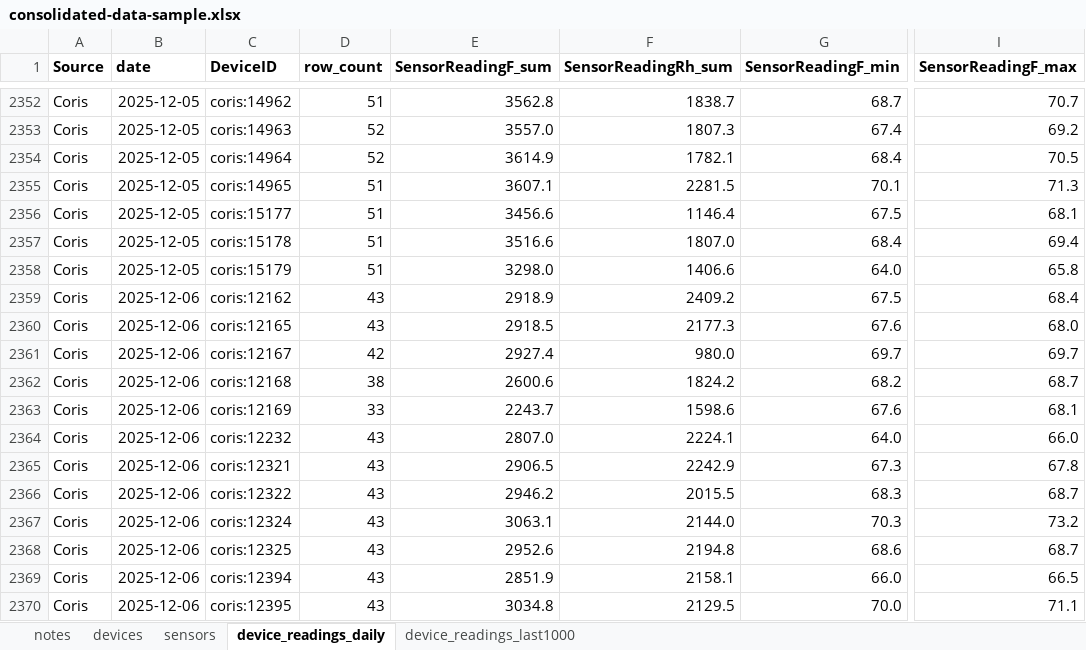
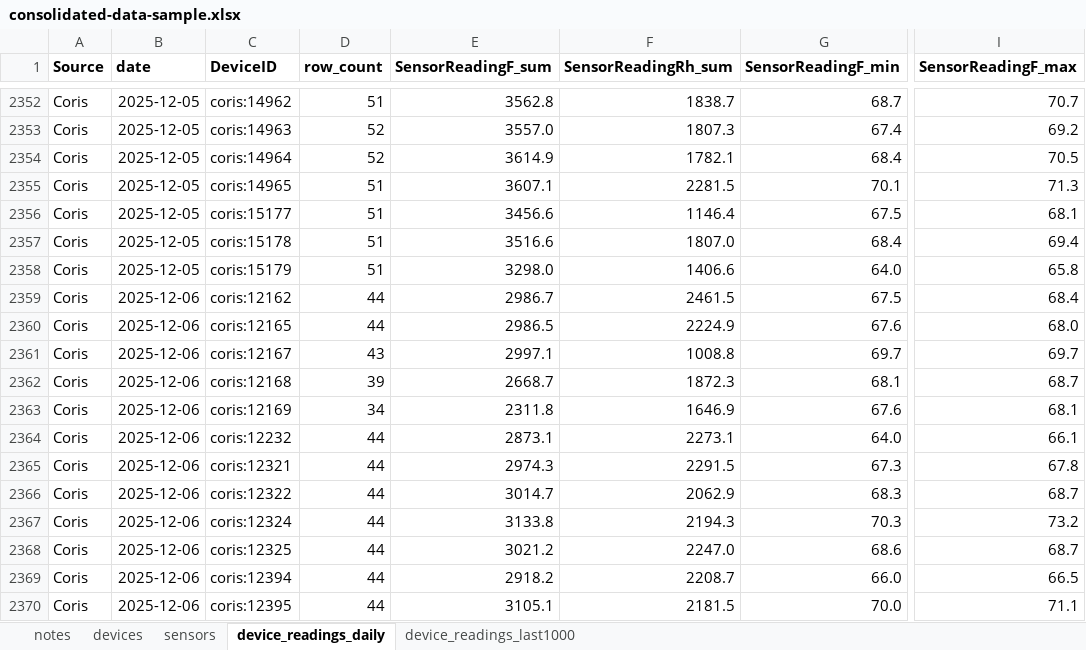
Before and after one commit to Environmental-Pipeline/environmental-sensor-poc, an Excel workbook: data-runner/consolidated-data-sample.xlsx, sheet device_readings_daily, drawn as a sheet; only a part is shown, gaps mark what is left out; values as stored, in another font and other column widths than the file's, no borders; the diff covers the shown part only; the diff names each change by its address in the sheet, - before the commit and + after, or states it on an @@ line.

```diff
--- a/data-runner/consolidated-data-sample.xlsx (sheet device_readings_daily)
+++ b/data-runner/consolidated-data-sample.xlsx (sheet device_readings_daily)
-D2359:D2360 (row_count): 43
+D2359:D2360 (row_count): 44
-E2359 (SensorReadingF_sum): 2918.9
+E2359 (SensorReadingF_sum): 2986.7
-F2359 (SensorReadingRh_sum): 2409.2
+F2359 (SensorReadingRh_sum): 2461.5
-E2360 (SensorReadingF_sum): 2918.5
+E2360 (SensorReadingF_sum): 2986.5
-F2360 (SensorReadingRh_sum): 2177.3
+F2360 (SensorReadingRh_sum): 2224.9
-D2361 (row_count): 42
+D2361 (row_count): 43
-E2361 (SensorReadingF_sum): 2927.4
+E2361 (SensorReadingF_sum): 2997.1
-F2361 (SensorReadingRh_sum): 980.0
+F2361 (SensorReadingRh_sum): 1008.8
-D2362 (row_count): 38
+D2362 (row_count): 39
-E2362 (SensorReadingF_sum): 2600.6
+E2362 (SensorReadingF_sum): 2668.7
-F2362 (SensorReadingRh_sum): 1824.2
+F2362 (SensorReadingRh_sum): 1872.3
-G2362 (SensorReadingF_min): 68.2
+G2362 (SensorReadingF_min): 68.1
-D2363 (row_count): 33
+D2363 (row_count): 34
-E2363 (SensorReadingF_sum): 2243.7
+E2363 (SensorReadingF_sum): 2311.8
-F2363 (SensorReadingRh_sum): 1598.6
+F2363 (SensorReadingRh_sum): 1646.9
-D2364:D2370 (row_count): 43
+D2364:D2370 (row_count): 44
-E2364 (SensorReadingF_sum): 2807.0
+E2364 (SensorReadingF_sum): 2873.1
-F2364 (SensorReadingRh_sum): 2224.1
+F2364 (SensorReadingRh_sum): 2273.1
-I2364 (SensorReadingF_max): 66.0
+I2364 (SensorReadingF_max): 66.1
-E2365 (SensorReadingF_sum): 2906.5
+E2365 (SensorReadingF_sum): 2974.3
-F2365 (SensorReadingRh_sum): 2242.9
+F2365 (SensorReadingRh_sum): 2291.5
-E2366 (SensorReadingF_sum): 2946.2
+E2366 (SensorReadingF_sum): 3014.7
-F2366 (SensorReadingRh_sum): 2015.5
+F2366 (SensorReadingRh_sum): 2062.9
-E2367 (SensorReadingF_sum): 3063.1
+E2367 (SensorReadingF_sum): 3133.8
-F2367 (SensorReadingRh_sum): 2144.0
+F2367 (SensorReadingRh_sum): 2194.3
-E2368 (SensorReadingF_sum): 2952.6
+E2368 (SensorReadingF_sum): 3021.2
-F2368 (SensorReadingRh_sum): 2194.8
+F2368 (SensorReadingRh_sum): 2247.0
-E2369 (SensorReadingF_sum): 2851.9
+E2369 (SensorReadingF_sum): 2918.2
-F2369 (SensorReadingRh_sum): 2158.1
+F2369 (SensorReadingRh_sum): 2208.7
-E2370 (SensorReadingF_sum): 3034.8
+E2370 (SensorReadingF_sum): 3105.1
-F2370 (SensorReadingRh_sum): 2129.5
+F2370 (SensorReadingRh_sum): 2181.5
```
Also changed, not shown: 356 edited cells elsewhere in this sheet, sheet device_readings_last1000, 8 other files.
